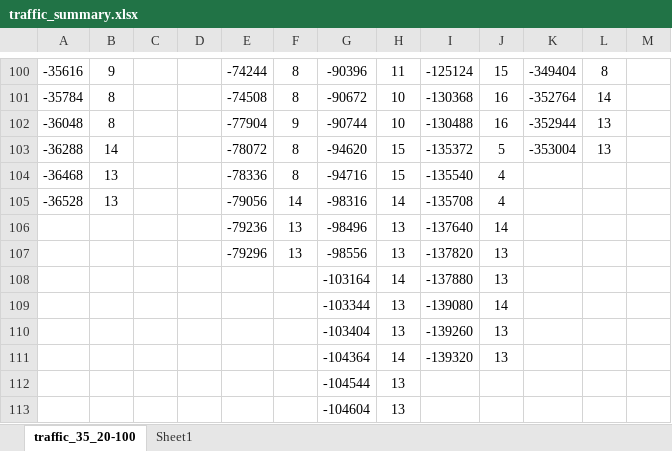
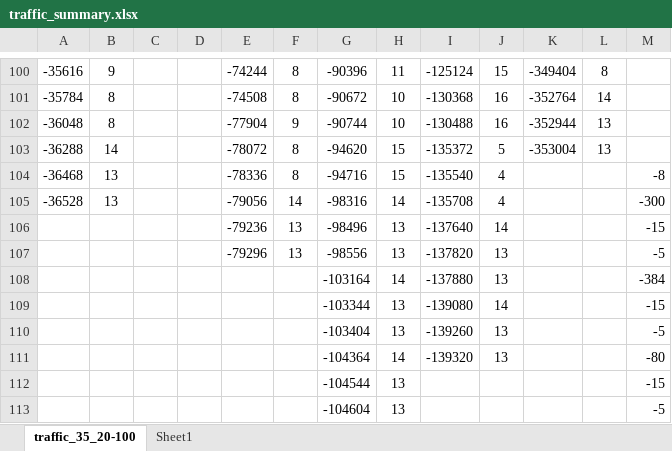
Before and after one commit to jbbraley/DAF, an Excel workbook: traffic/for-thesis/traffic_summary.xlsx, sheet traffic_35_20-100, drawn as a sheet; only a part is shown, gaps mark what is left out; values as stored, in another font and other column widths than the file's, no borders; the diff names each change by its address in the sheet, - before the commit and + after, or states it on an @@ line.

Commit message:
data and plots and documentation related to traffic loading

```diff
--- a/traffic/for-thesis/traffic_summary.xlsx (sheet traffic_35_20-100)
+++ b/traffic/for-thesis/traffic_summary.xlsx (sheet traffic_35_20-100)
-M104: (empty)
+M104: -8
-M105: (empty)
+M105: -300
-M106: (empty)
+M106: -15
-M107: (empty)
+M107: -5
-M108: (empty)
+M108: -384
-M109: (empty)
+M109: -15
-M110: (empty)
+M110: -5
-M111: (empty)
+M111: -80
-M112: (empty)
+M112: -15
-M113: (empty)
+M113: -5
```
Also changed, not shown: sheet Sheet1, formulas that keep their value, charts or pictures.
